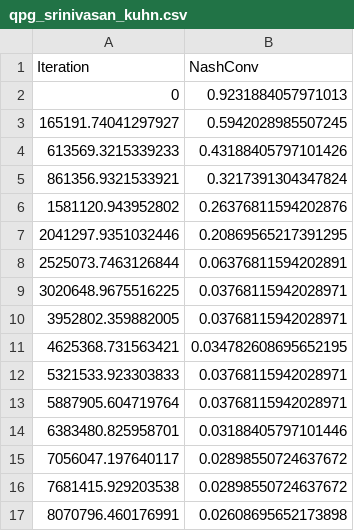
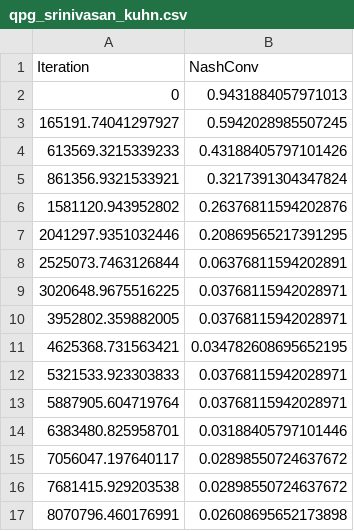
Before and after one commit to aicenter/openspiel_reproductions, a CSV file: target_results/qpg_srinivasan_kuhn.csv, drawn as a sheet.

```diff
--- a/target_results/qpg_srinivasan_kuhn.csv
+++ b/target_results/qpg_srinivasan_kuhn.csv
@@ -1,3 +1,3 @@
 Iteration,NashConv
-0, 0.9231884057971013
+0, 0.9431884057971013
 165191.74041297927, 0.5942028985507245
```
Also changed, not shown: target_results/rpg_srinivasan_kuhn.csv.
